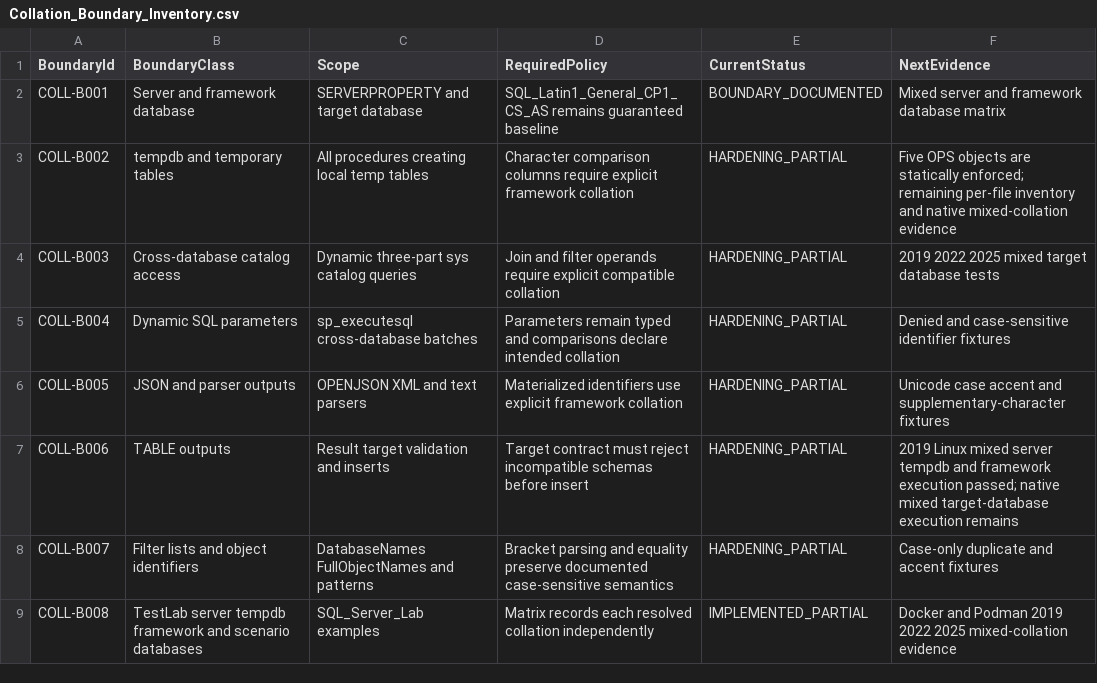
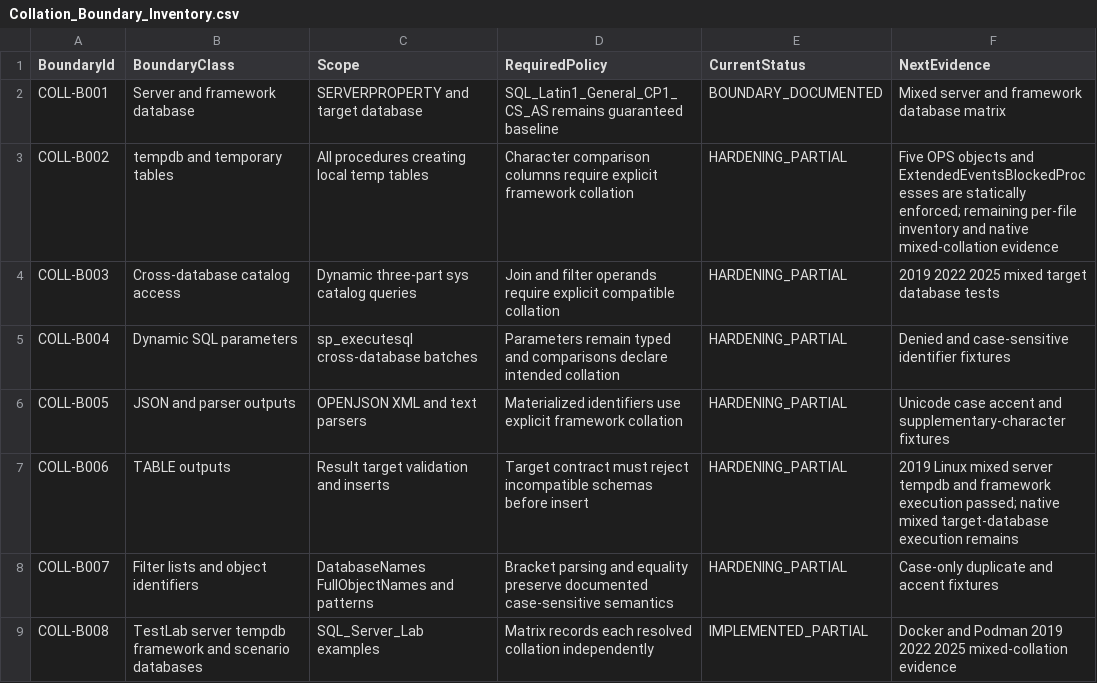
Before and after one commit to gecompat/SQL_Server_Analyze, a CSV file: Metadata/Quality/Collation_Boundary_Inventory.csv, drawn as a sheet.

Commit message:
fix: harden blocked process temp collations

```diff
--- a/Metadata/Quality/Collation_Boundary_Inventory.csv
+++ b/Metadata/Quality/Collation_Boundary_Inventory.csv
@@ -2,3 +2,3 @@ BoundaryId,BoundaryClass,Scope,RequiredPolicy,CurrentStatus,NextEvidence
 COLL-B001,Server and framework database,SERVERPROPERTY and target database,SQL_Latin1_General_CP1_CS_AS remains guaranteed baseline,BOUNDARY_DOCUMENTED,Mixed server and framework database matrix
-COLL-B002,tempdb and temporary tables,All procedures creating local temp tables,Character comparison columns require explicit framework collation,HARDENING_PARTIAL,Five OPS objects are statically enforced; remaining per-file inventory and native mixed-collation evidence
+COLL-B002,tempdb and temporary tables,All procedures creating local temp tables,Character comparison columns require explicit framework collation,HARDENING_PARTIAL,Five OPS objects and ExtendedEventsBlockedProcesses are statically enforced; remaining per-file inventory and native mixed-collation evidence
 COLL-B003,Cross-database catalog access,Dynamic three-part sys catalog queries,Join and filter operands require explicit compatible collation,HARDENING_PARTIAL,2019 2022 2025 mixed target database tests
```
Also changed, not shown: 5 other files.
